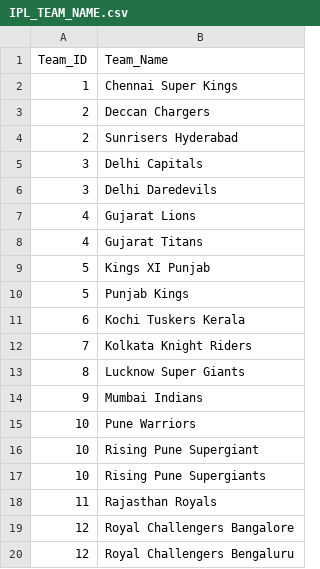
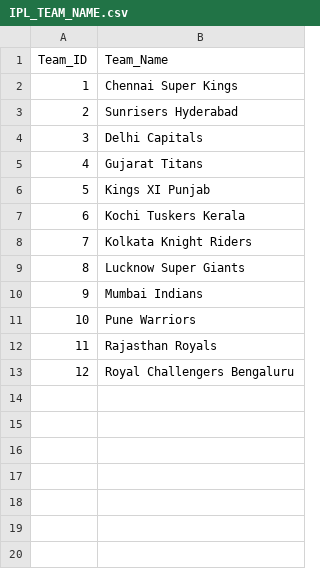
Before and after one commit to srinivaschava-edu/POC_Databricks, a CSV file: IPL_TEAM_NAME.csv, drawn as a sheet.

Commit message:
Update IPL_TEAM_NAME.csv

```diff
--- a/IPL_TEAM_NAME.csv
+++ b/IPL_TEAM_NAME.csv
@@ -2,10 +2,6 @@ Team_ID,Team_Name
 1,Chennai Super Kings
-2,Deccan Chargers
 2,Sunrisers Hyderabad
 3,Delhi Capitals
-3,Delhi Daredevils
-4,Gujarat Lions
 4,Gujarat Titans
 5,Kings XI Punjab
-5,Punjab Kings
 6,Kochi Tuskers Kerala
@@ -15,6 +11,3 @@ Team_ID,Team_Name
 10,Pune Warriors
-10,Rising Pune Supergiant
-10,Rising Pune Supergiants
 11,Rajasthan Royals
-12,Royal Challengers Bangalore
 12,Royal Challengers Bengaluru
```
